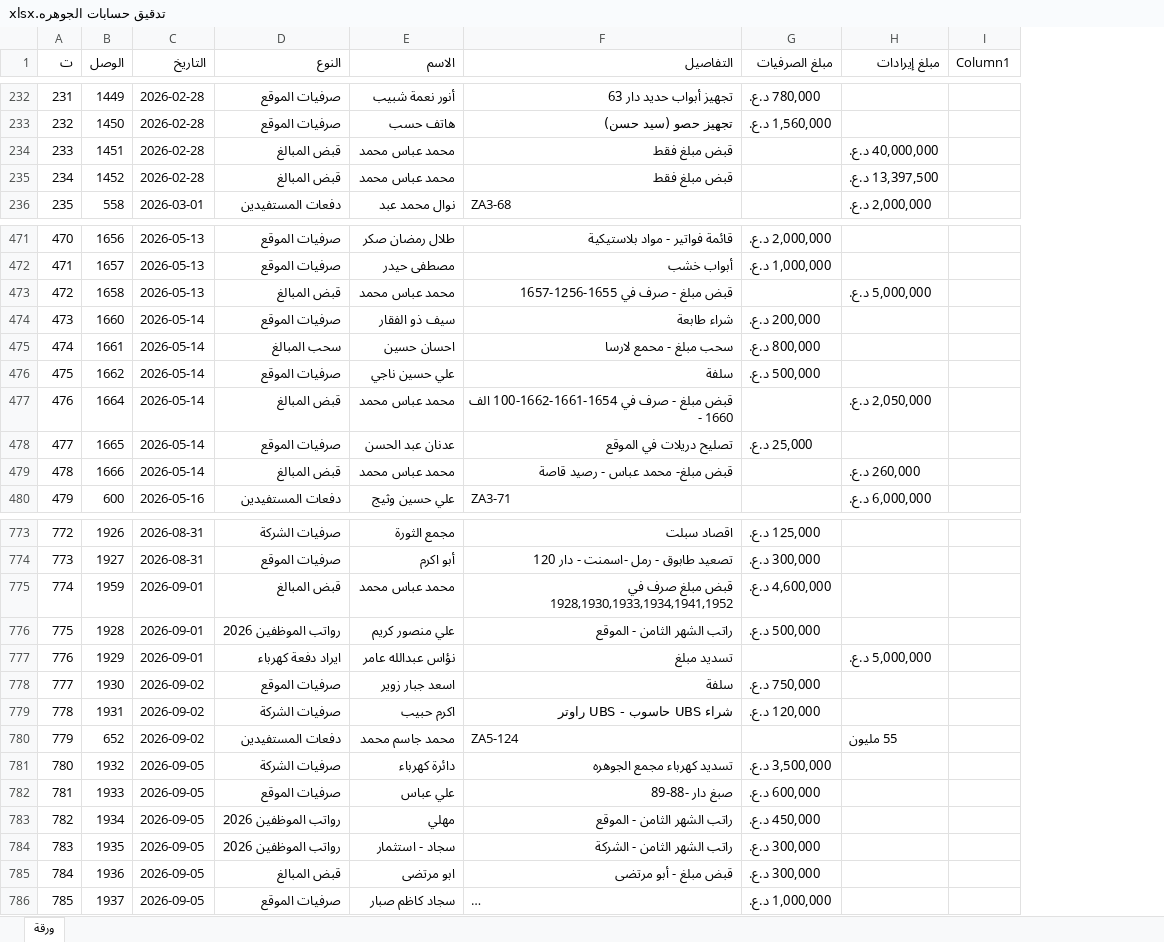
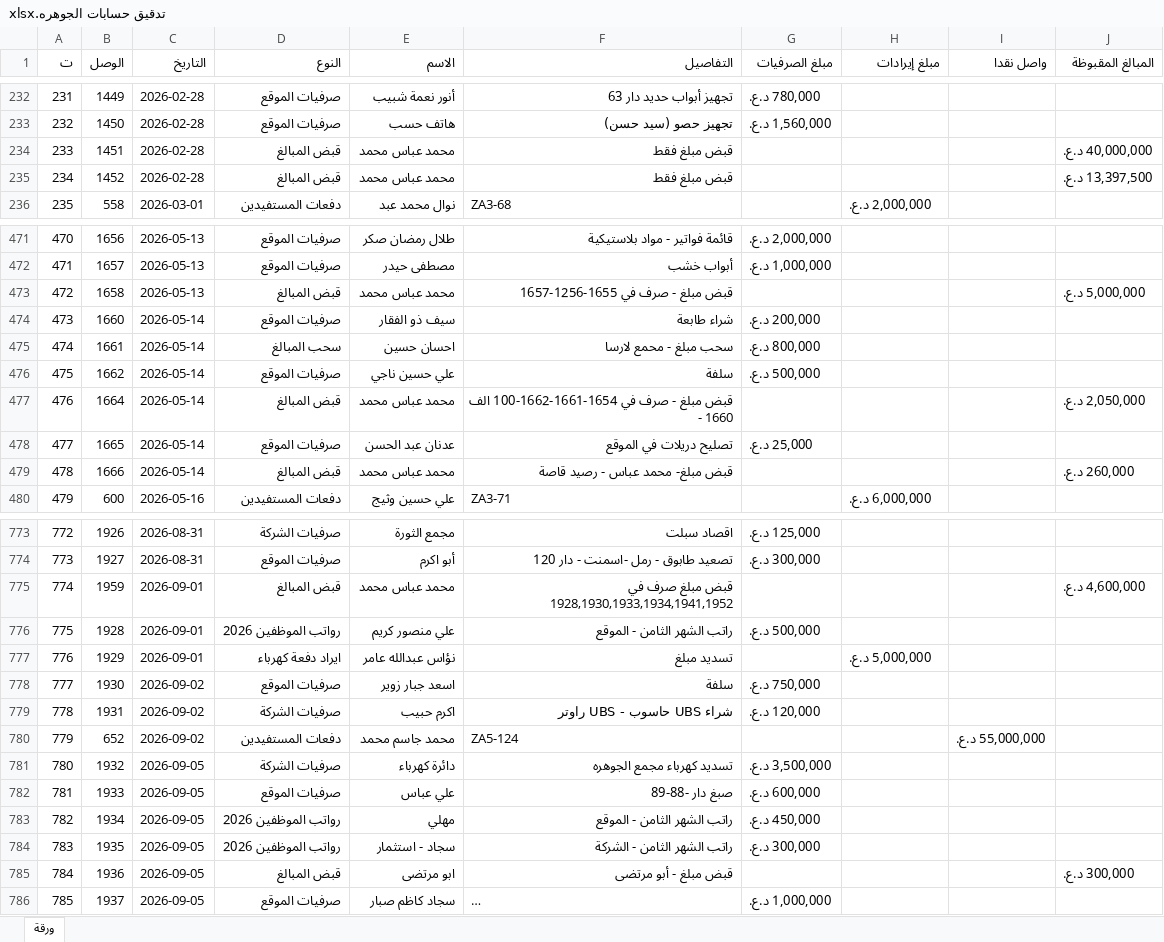
Before and after one commit to AHMEDBRZAN/asbakk, an Excel workbook: تدقيق حسابات الجوهره.xlsx, sheet ورقة, drawn as a sheet; only a part is shown, gaps mark what is left out; long unchanged cells end in …; values as stored, in another font and other column widths than the file's, no cell formats; conditional formats and table styles not drawn; removed rows and columns are numbered as before the commit, all else as after; the diff covers the shown part only; the diff names each change by its address in the sheet, - before the commit and + after, or states it on an @@ line.

```diff
--- a/تدقيق حسابات الجوهره.xlsx (sheet ورقة)
+++ b/تدقيق حسابات الجوهره.xlsx (sheet ورقة)
-column I (Column1), empty
+column I (واصل نقدا), row 780: 55,000,000 د.ع.
+column J (المبالغ المقبوظة), rows 234-235: 40,000,000 د.ع. | 13,397,500 د.ع.; rows 473-479: 5,000,000 د.ع. |  |  |  | 2,050,000 د.ع. |  | 260,000 د.ع.; rows 775-785: 4,600,000 د.ع. |  |  |  |  |  |  |  |  |  | 300,000 د.ع.
-H234 (مبلغ إيرادات): 40,000,000 د.ع.
+H234 (مبلغ إيرادات): (empty)
-H235 (مبلغ إيرادات): 13,397,500 د.ع.
+H235 (مبلغ إيرادات): (empty)
-H473 (مبلغ إيرادات): 5,000,000 د.ع.
+H473 (مبلغ إيرادات): (empty)
-H477 (مبلغ إيرادات): 2,050,000 د.ع.
+H477 (مبلغ إيرادات): (empty)
-H479 (مبلغ إيرادات): 260,000 د.ع.
+H479 (مبلغ إيرادات): (empty)
-G775 (مبلغ الصرفيات): 4,600,000 د.ع.
+G775 (مبلغ الصرفيات): (empty)
-H780 (مبلغ إيرادات): 55 مليون
+H780 (مبلغ إيرادات): (empty)
-G785 (مبلغ الصرفيات): 300,000 د.ع.
+G785 (مبلغ الصرفيات): (empty)
```
Also changed, not shown: other rows of this sheet, cell formats.
